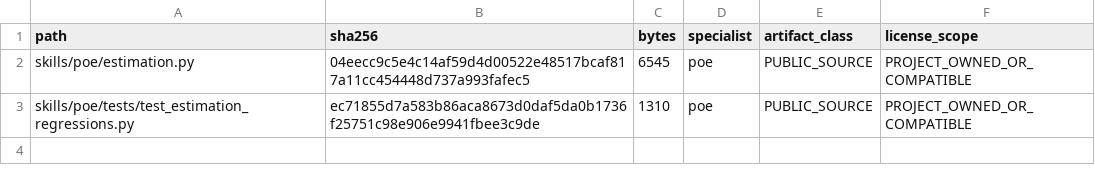
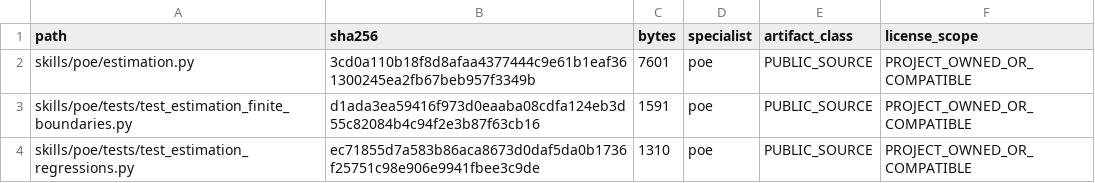
Before and after one commit to SUNHAOJUN22/TSAO-PROCESSING-SKILL, a TSV file: reports/SOURCE_CORE_OVERLAY.tsv, drawn as a sheet.

Commit message:
fix: reject nonfinite fit and finite-difference intermediates
Prevent zero perturbations, overflowed evaluation points and nonfinite derivatives from being accepted. Reject overflowed weighted objectives/information and preserve finite midpoints for large bounded rates. Six baseline failures eliminated; 33 targeted, prior reference and performance-contract tests pass locally with regenerated source identities. Keep all scientific approvals unevaluated and retain existing performance and distribution gates.

```diff
--- a/reports/SOURCE_CORE_OVERLAY.tsv
+++ b/reports/SOURCE_CORE_OVERLAY.tsv
@@ -1,3 +1,4 @@
 path	sha256	bytes	specialist	artifact_class	license_scope
-skills/poe/estimation.py	04eecc9c5e4c14af59d4d00522e48517bcaf817a11cc454448d737a993fafec5	6545	poe	PUBLIC_SOURCE	PROJECT_OWNED_OR_COMPATIBLE
+skills/poe/estimation.py	3cd0a110b18f8d8afaa4377444c9e61b1eaf361300245ea2fb67beb957f3349b	7601	poe	PUBLIC_SOURCE	PROJECT_OWNED_OR_COMPATIBLE
+skills/poe/tests/test_estimation_finite_boundaries.py	d1ada3ea59416f973d0eaaba08cdfa124eb3d55c82084b4c94f2e3b87f63cb16	1591	poe	PUBLIC_SOURCE	PROJECT_OWNED_OR_COMPATIBLE
 skills/poe/tests/test_estimation_regressions.py	ec71855d7a583b86aca8673d0daf5da0b1736f25751c98e906e9941fbee3c9de	1310	poe	PUBLIC_SOURCE	PROJECT_OWNED_OR_COMPATIBLE
```
Also changed, not shown: 2 other files.
